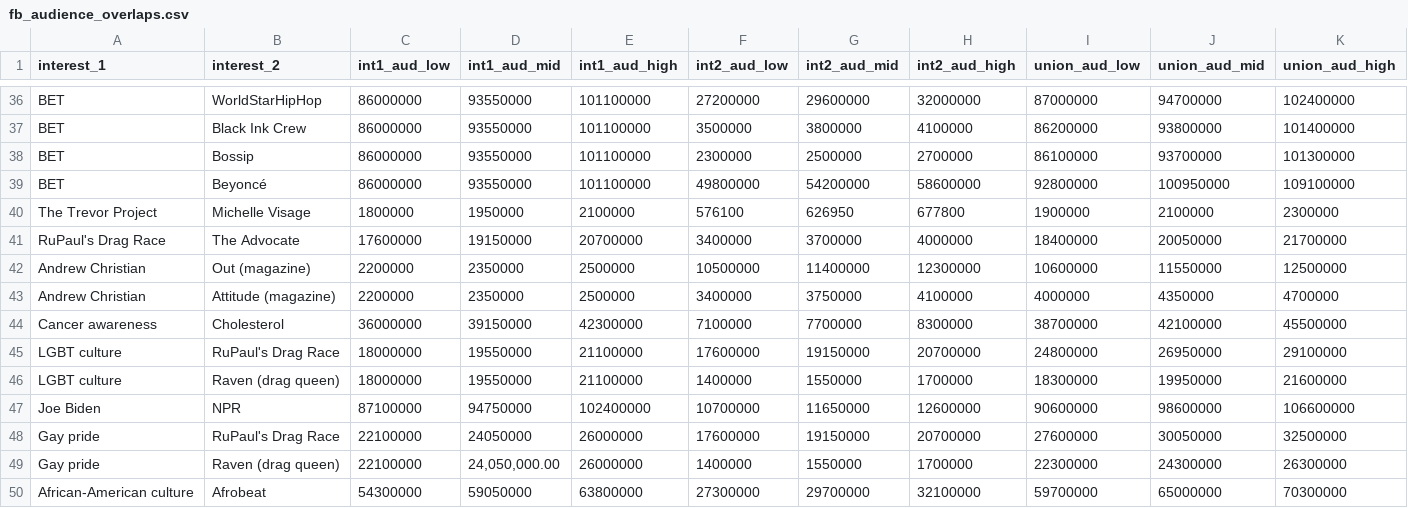
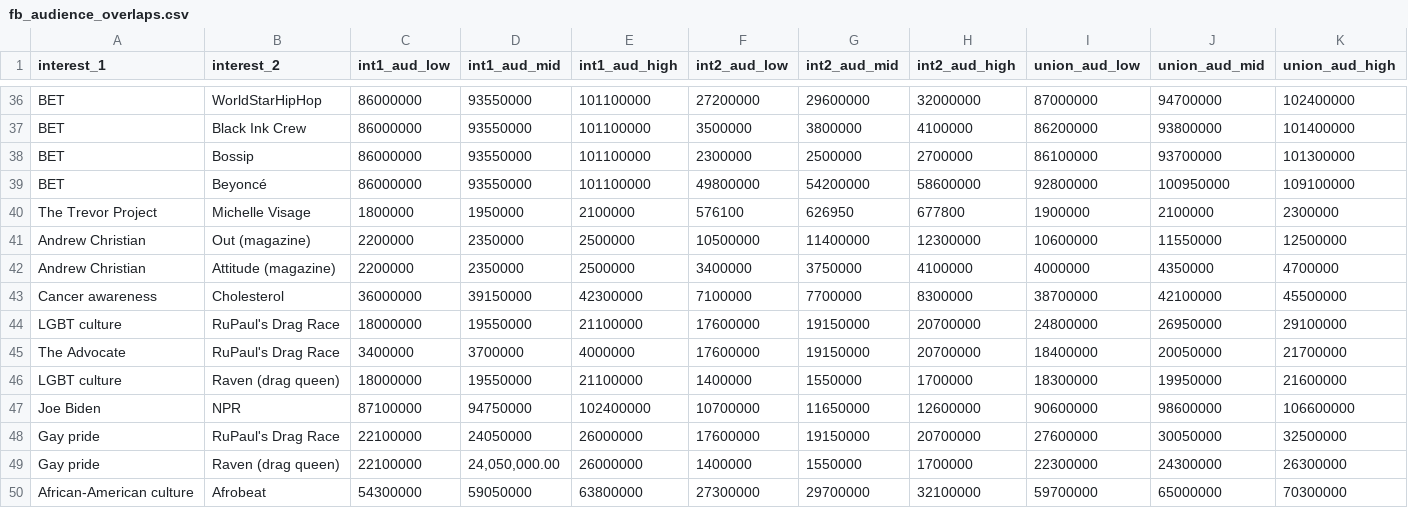
Before and after one commit to the-markup/facebook-removed-interests, a CSV file: data/fb_audience_overlaps.csv, drawn as a sheet; only a part is shown, gaps mark what is left out; removed rows and columns are numbered as before the commit, all else as after; rows hold the shown columns only; the diff names each change by its address in the sheet, - before the commit and + after, or states it on an @@ line.

Commit message:
column update

```diff
--- a/data/fb_audience_overlaps.csv
+++ b/data/fb_audience_overlaps.csv
-row 41: RuPaul's Drag Race | The Advocate | 17600000 | 19150000 | 20700000 | 3400000 | 3700000 | 4000000 | 18400000 | 20050000 | 21700000
+row 45: The Advocate | RuPaul's Drag Race | 3400000 | 3700000 | 4000000 | 17600000 | 19150000 | 20700000 | 18400000 | 20050000 | 21700000
```
